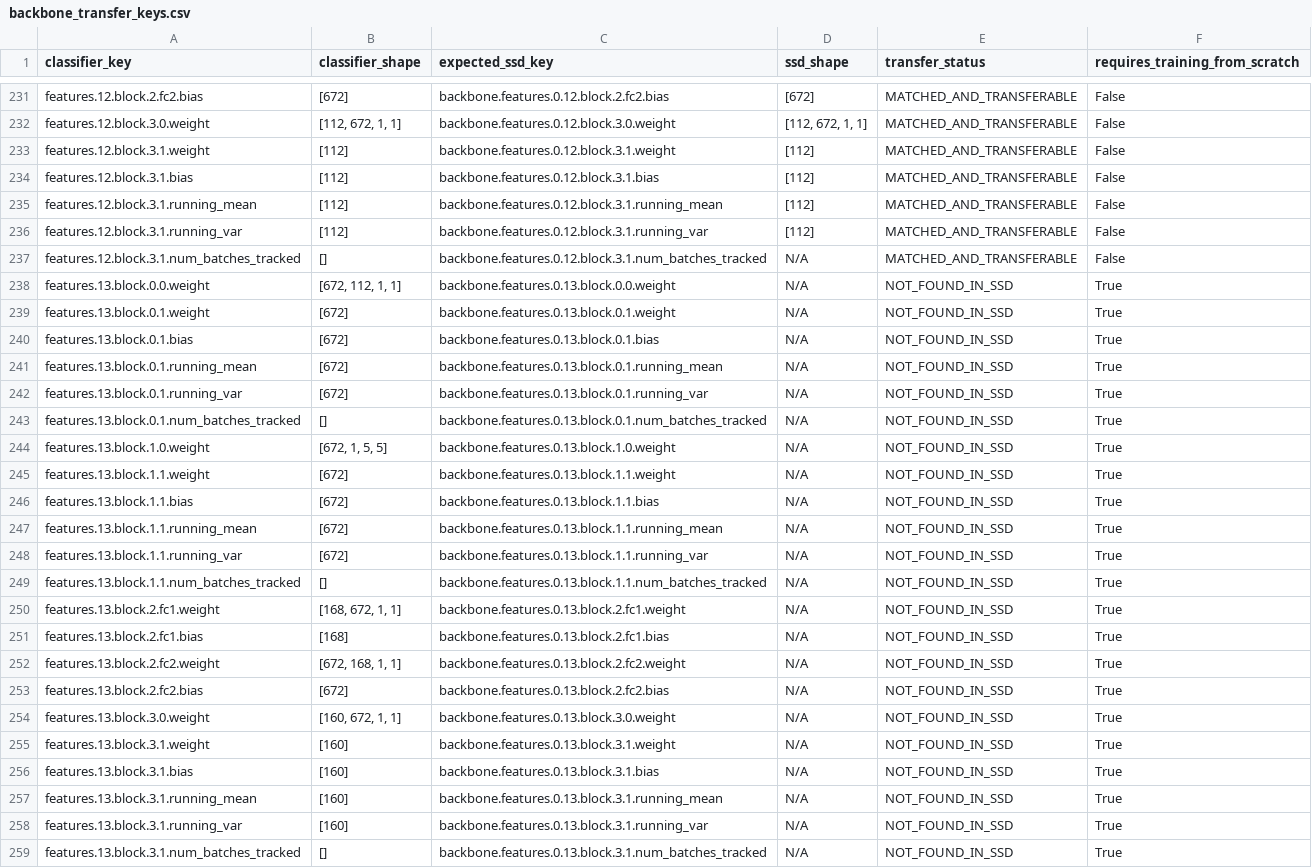
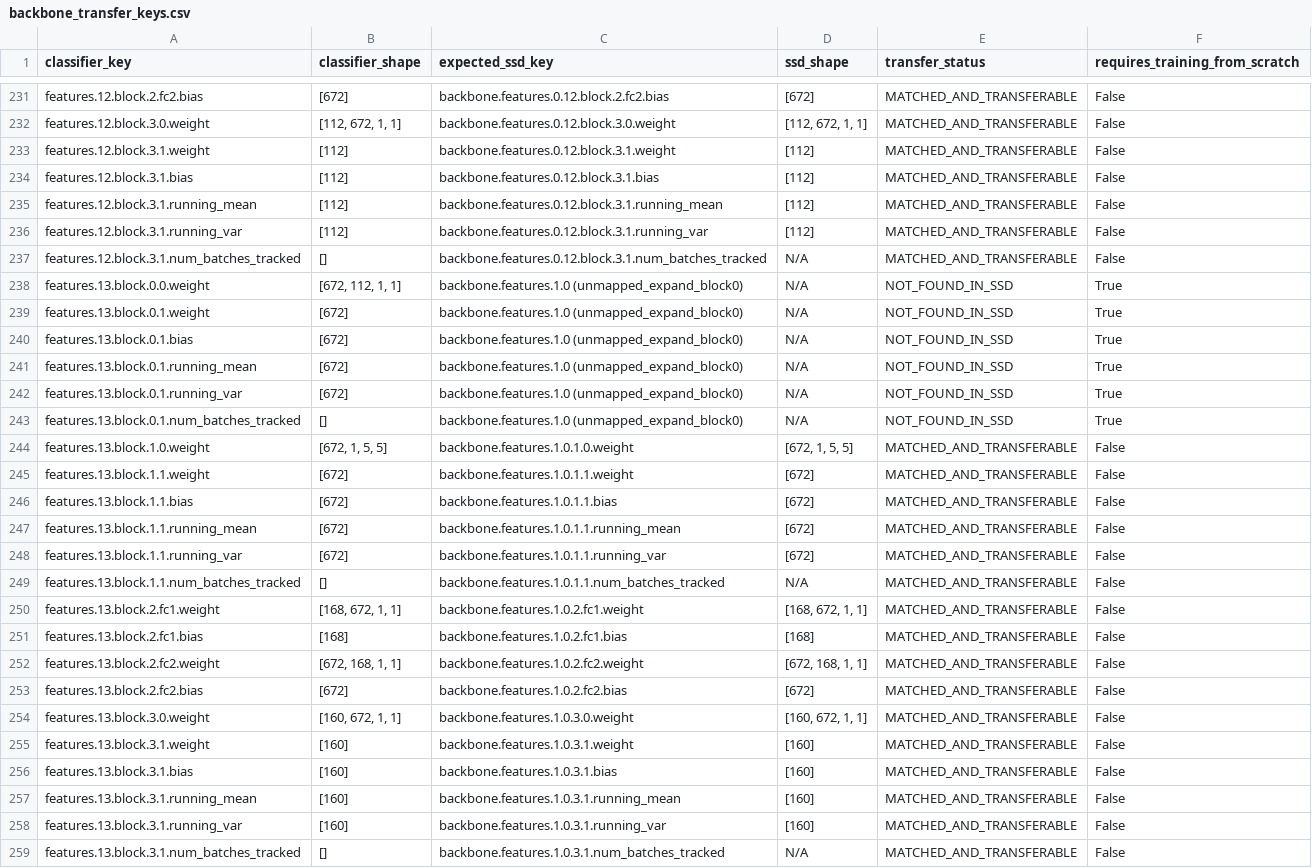
Before and after one commit to Nhan-create/CNTT-KLCN155-waste-detection, a CSV file: data/audit/backbone_transfer_keys.csv, drawn as a sheet; only a part is shown, gaps mark what is left out; the diff covers the shown part only.

```diff
--- a/data/audit/backbone_transfer_keys.csv
+++ b/data/audit/backbone_transfer_keys.csv
@@ -237,23 +237,23 @@ features.12.block.3.1.running_var,[112],backbone.features.0.12.block.3.1.running
 features.12.block.3.1.num_batches_tracked,[],backbone.features.0.12.block.3.1.num_batches_tracked,N/A,MATCHED_AND_TRANSFERABLE,False
-features.13.block.0.0.weight,"[672, 112, 1, 1]",backbone.features.0.13.block.0.0.weight,N/A,NOT_FOUND_IN_SSD,True
-features.13.block.0.1.weight,[672],backbone.features.0.13.block.0.1.weight,N/A,NOT_FOUND_IN_SSD,True
-features.13.block.0.1.bias,[672],backbone.features.0.13.block.0.1.bias,N/A,NOT_FOUND_IN_SSD,True
-features.13.block.0.1.running_mean,[672],backbone.features.0.13.block.0.1.running_mean,N/A,NOT_FOUND_IN_SSD,True
-features.13.block.0.1.running_var,[672],backbone.features.0.13.block.0.1.running_var,N/A,NOT_FOUND_IN_SSD,True
-features.13.block.0.1.num_batches_tracked,[],backbone.features.0.13.block.0.1.num_batches_tracked,N/A,NOT_FOUND_IN_SSD,True
-features.13.block.1.0.weight,"[672, 1, 5, 5]",backbone.features.0.13.block.1.0.weight,N/A,NOT_FOUND_IN_SSD,True
-features.13.block.1.1.weight,[672],backbone.features.0.13.block.1.1.weight,N/A,NOT_FOUND_IN_SSD,True
-features.13.block.1.1.bias,[672],backbone.features.0.13.block.1.1.bias,N/A,NOT_FOUND_IN_SSD,True
-features.13.block.1.1.running_mean,[672],backbone.features.0.13.block.1.1.running_mean,N/A,NOT_FOUND_IN_SSD,True
-features.13.block.1.1.running_var,[672],backbone.features.0.13.block.1.1.running_var,N/A,NOT_FOUND_IN_SSD,True
-features.13.block.1.1.num_batches_tracked,[],backbone.features.0.13.block.1.1.num_batches_tracked,N/A,NOT_FOUND_IN_SSD,True
-features.13.block.2.fc1.weight,"[168, 672, 1, 1]",backbone.features.0.13.block.2.fc1.weight,N/A,NOT_FOUND_IN_SSD,True
-features.13.block.2.fc1.bias,[168],backbone.features.0.13.block.2.fc1.bias,N/A,NOT_FOUND_IN_SSD,True
-features.13.block.2.fc2.weight,"[672, 168, 1, 1]",backbone.features.0.13.block.2.fc2.weight,N/A,NOT_FOUND_IN_SSD,True
-features.13.block.2.fc2.bias,[672],backbone.features.0.13.block.2.fc2.bias,N/A,NOT_FOUND_IN_SSD,True
-features.13.block.3.0.weight,"[160, 672, 1, 1]",backbone.features.0.13.block.3.0.weight,N/A,NOT_FOUND_IN_SSD,True
-features.13.block.3.1.weight,[160],backbone.features.0.13.block.3.1.weight,N/A,NOT_FOUND_IN_SSD,True
-features.13.block.3.1.bias,[160],backbone.features.0.13.block.3.1.bias,N/A,NOT_FOUND_IN_SSD,True
-features.13.block.3.1.running_mean,[160],backbone.features.0.13.block.3.1.running_mean,N/A,NOT_FOUND_IN_SSD,True
-features.13.block.3.1.running_var,[160],backbone.features.0.13.block.3.1.running_var,N/A,NOT_FOUND_IN_SSD,True
-features.13.block.3.1.num_batches_tracked,[],backbone.features.0.13.block.3.1.num_batches_tracked,N/A,NOT_FOUND_IN_SSD,True
+features.13.block.0.0.weight,"[672, 112, 1, 1]",backbone.features.1.0 (unmapped_expand_block0),N/A,NOT_FOUND_IN_SSD,True
+features.13.block.0.1.weight,[672],backbone.features.1.0 (unmapped_expand_block0),N/A,NOT_FOUND_IN_SSD,True
+features.13.block.0.1.bias,[672],backbone.features.1.0 (unmapped_expand_block0),N/A,NOT_FOUND_IN_SSD,True
+features.13.block.0.1.running_mean,[672],backbone.features.1.0 (unmapped_expand_block0),N/A,NOT_FOUND_IN_SSD,True
+features.13.block.0.1.running_var,[672],backbone.features.1.0 (unmapped_expand_block0),N/A,NOT_FOUND_IN_SSD,True
+features.13.block.0.1.num_batches_tracked,[],backbone.features.1.0 (unmapped_expand_block0),N/A,NOT_FOUND_IN_SSD,True
+features.13.block.1.0.weight,"[672, 1, 5, 5]",backbone.features.1.0.1.0.weight,"[672, 1, 5, 5]",MATCHED_AND_TRANSFERABLE,False
+features.13.block.1.1.weight,[672],backbone.features.1.0.1.1.weight,[672],MATCHED_AND_TRANSFERABLE,False
+features.13.block.1.1.bias,[672],backbone.features.1.0.1.1.bias,[672],MATCHED_AND_TRANSFERABLE,False
+features.13.block.1.1.running_mean,[672],backbone.features.1.0.1.1.running_mean,[672],MATCHED_AND_TRANSFERABLE,False
+features.13.block.1.1.running_var,[672],backbone.features.1.0.1.1.running_var,[672],MATCHED_AND_TRANSFERABLE,False
+features.13.block.1.1.num_batches_tracked,[],backbone.features.1.0.1.1.num_batches_tracked,N/A,MATCHED_AND_TRANSFERABLE,False
+features.13.block.2.fc1.weight,"[168, 672, 1, 1]",backbone.features.1.0.2.fc1.weight,"[168, 672, 1, 1]",MATCHED_AND_TRANSFERABLE,False
+features.13.block.2.fc1.bias,[168],backbone.features.1.0.2.fc1.bias,[168],MATCHED_AND_TRANSFERABLE,False
+features.13.block.2.fc2.weight,"[672, 168, 1, 1]",backbone.features.1.0.2.fc2.weight,"[672, 168, 1, 1]",MATCHED_AND_TRANSFERABLE,False
+features.13.block.2.fc2.bias,[672],backbone.features.1.0.2.fc2.bias,[672],MATCHED_AND_TRANSFERABLE,False
+features.13.block.3.0.weight,"[160, 672, 1, 1]",backbone.features.1.0.3.0.weight,"[160, 672, 1, 1]",MATCHED_AND_TRANSFERABLE,False
+features.13.block.3.1.weight,[160],backbone.features.1.0.3.1.weight,[160],MATCHED_AND_TRANSFERABLE,False
+features.13.block.3.1.bias,[160],backbone.features.1.0.3.1.bias,[160],MATCHED_AND_TRANSFERABLE,False
+features.13.block.3.1.running_mean,[160],backbone.features.1.0.3.1.running_mean,[160],MATCHED_AND_TRANSFERABLE,False
+features.13.block.3.1.running_var,[160],backbone.features.1.0.3.1.running_var,[160],MATCHED_AND_TRANSFERABLE,False
+features.13.block.3.1.num_batches_tracked,[],backbone.features.1.0.3.1.num_batches_tracked,N/A,MATCHED_AND_TRANSFERABLE,False
```
Also changed, not shown: 113 edited cells elsewhere in this file, data/audit/detection_split_manifest_v1.csv, 19 other files.
